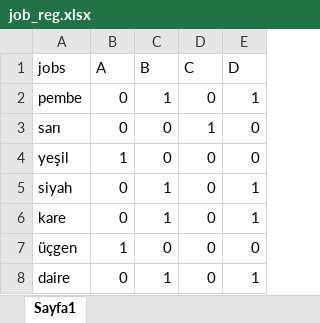
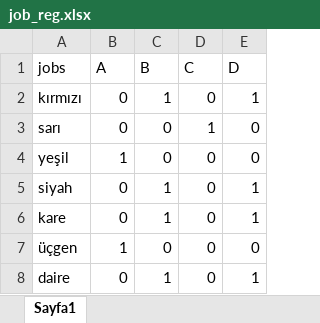
Before and after one commit to kurpeeren/genetic-algorithm-operation, an Excel workbook: files/job_reg.xlsx, sheet Sayfa1, drawn as a sheet; values as stored, in another font and other column widths than the file's, no borders; the diff names each change by its address in the sheet, - before the commit and + after, or states it on an @@ line.

```diff
--- a/files/job_reg.xlsx (sheet Sayfa1)
+++ b/files/job_reg.xlsx (sheet Sayfa1)
-A2 (jobs): pembe
+A2 (jobs): kırmızı
```
Also changed, not shown: files/job_time.xlsx.
